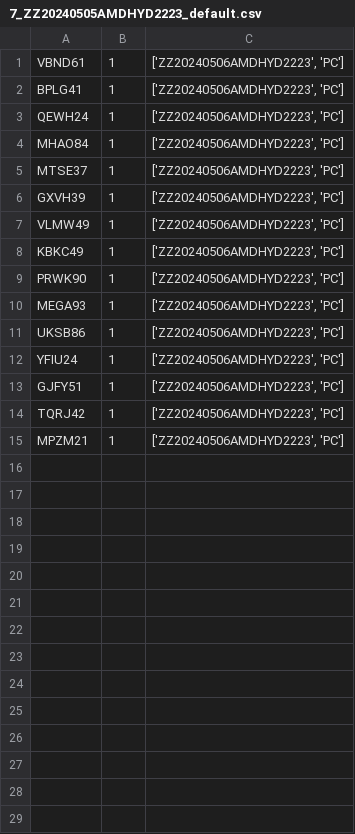
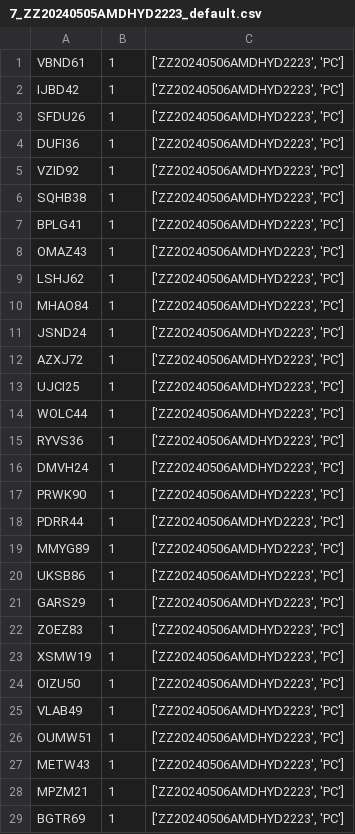
Before and after one commit to SatyamguptaSG/Mphasis, a CSV file: output/7_ZZ20240505AMDHYD2223_default.csv, drawn as a sheet; only a part is shown; the diff covers the shown part only.

```diff
--- a/output/7_ZZ20240505AMDHYD2223_default.csv
+++ b/output/7_ZZ20240505AMDHYD2223_default.csv
@@ -1,15 +1,29 @@
 VBND61,1,"['ZZ20240506AMDHYD2223', 'PC']"
+IJBD42,1,"['ZZ20240506AMDHYD2223', 'PC']"
+SFDU26,1,"['ZZ20240506AMDHYD2223', 'PC']"
+DUFI36,1,"['ZZ20240506AMDHYD2223', 'PC']"
+VZID92,1,"['ZZ20240506AMDHYD2223', 'PC']"
+SQHB38,1,"['ZZ20240506AMDHYD2223', 'PC']"
 BPLG41,1,"['ZZ20240506AMDHYD2223', 'PC']"
-QEWH24,1,"['ZZ20240506AMDHYD2223', 'PC']"
+OMAZ43,1,"['ZZ20240506AMDHYD2223', 'PC']"
+LSHJ62,1,"['ZZ20240506AMDHYD2223', 'PC']"
 MHAO84,1,"['ZZ20240506AMDHYD2223', 'PC']"
-MTSE37,1,"['ZZ20240506AMDHYD2223', 'PC']"
-GXVH39,1,"['ZZ20240506AMDHYD2223', 'PC']"
-VLMW49,1,"['ZZ20240506AMDHYD2223', 'PC']"
-KBKC49,1,"['ZZ20240506AMDHYD2223', 'PC']"
+JSND24,1,"['ZZ20240506AMDHYD2223', 'PC']"
+AZXJ72,1,"['ZZ20240506AMDHYD2223', 'PC']"
+UJCI25,1,"['ZZ20240506AMDHYD2223', 'PC']"
+WOLC44,1,"['ZZ20240506AMDHYD2223', 'PC']"
+RYVS36,1,"['ZZ20240506AMDHYD2223', 'PC']"
+DMVH24,1,"['ZZ20240506AMDHYD2223', 'PC']"
 PRWK90,1,"['ZZ20240506AMDHYD2223', 'PC']"
-MEGA93,1,"['ZZ20240506AMDHYD2223', 'PC']"
+PDRR44,1,"['ZZ20240506AMDHYD2223', 'PC']"
+MMYG89,1,"['ZZ20240506AMDHYD2223', 'PC']"
 UKSB86,1,"['ZZ20240506AMDHYD2223', 'PC']"
-YFIU24,1,"['ZZ20240506AMDHYD2223', 'PC']"
-GJFY51,1,"['ZZ20240506AMDHYD2223', 'PC']"
-TQRJ42,1,"['ZZ20240506AMDHYD2223', 'PC']"
+GARS29,1,"['ZZ20240506AMDHYD2223', 'PC']"
+ZOEZ83,1,"['ZZ20240506AMDHYD2223', 'PC']"
+XSMW19,1,"['ZZ20240506AMDHYD2223', 'PC']"
+OIZU50,1,"['ZZ20240506AMDHYD2223', 'PC']"
+VLAB49,1,"['ZZ20240506AMDHYD2223', 'PC']"
+OUMW51,1,"['ZZ20240506AMDHYD2223', 'PC']"
+METW43,1,"['ZZ20240506AMDHYD2223', 'PC']"
 MPZM21,1,"['ZZ20240506AMDHYD2223', 'PC']"
+BGTR69,1,"['ZZ20240506AMDHYD2223', 'PC']"
```
Also changed, not shown: 1 added row elsewhere in this file, output/1_ZZ20240505AMDHYD2223_default.csv, output/1_ZZ20240505AMDHYD2223_exception.csv, 45 other files.
